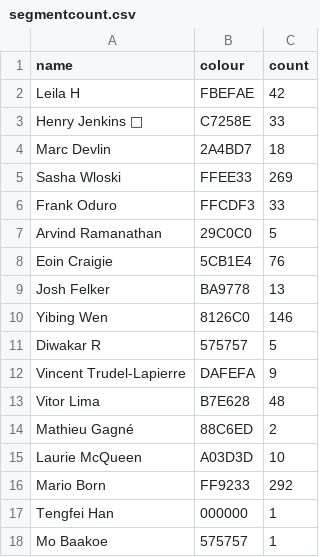
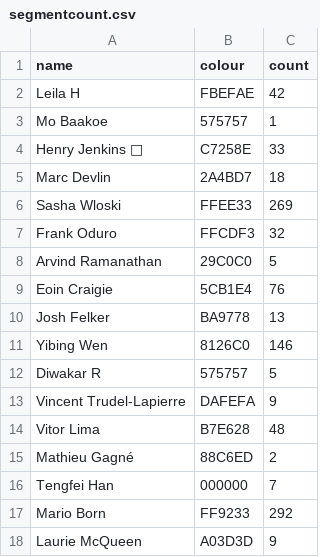
Before and after one commit to Josh2K/Josh2K.github.io, a CSV file: segmentcount.csv, drawn as a sheet.

```diff
--- a/segmentcount.csv
+++ b/segmentcount.csv
@@ -2,2 +2,3 @@ name,colour,count
 Leila H,FBEFAE,42
+Mo Baakoe,575757,1
 Henry Jenkins 🚀,C7258E,33
@@ -5,3 +6,3 @@ Marc Devlin,2A4BD7,18
 Sasha Wloski,FFEE33,269
-Frank Oduro,FFCDF3,33
+Frank Oduro,FFCDF3,32
 Arvind Ramanathan,29C0C0,5
@@ -14,5 +15,4 @@ Vitor Lima,B7E628,48
 Mathieu Gagné,88C6ED,2
-Laurie McQueen,A03D3D,10
+Tengfei Han,000000,7
 Mario Born,FF9233,292
-Tengfei Han,000000,1
-Mo Baakoe,575757,1
+Laurie McQueen,A03D3D,9
```
Also changed, not shown: distance.csv, segmentcountovertime.csv, 8 other files.
